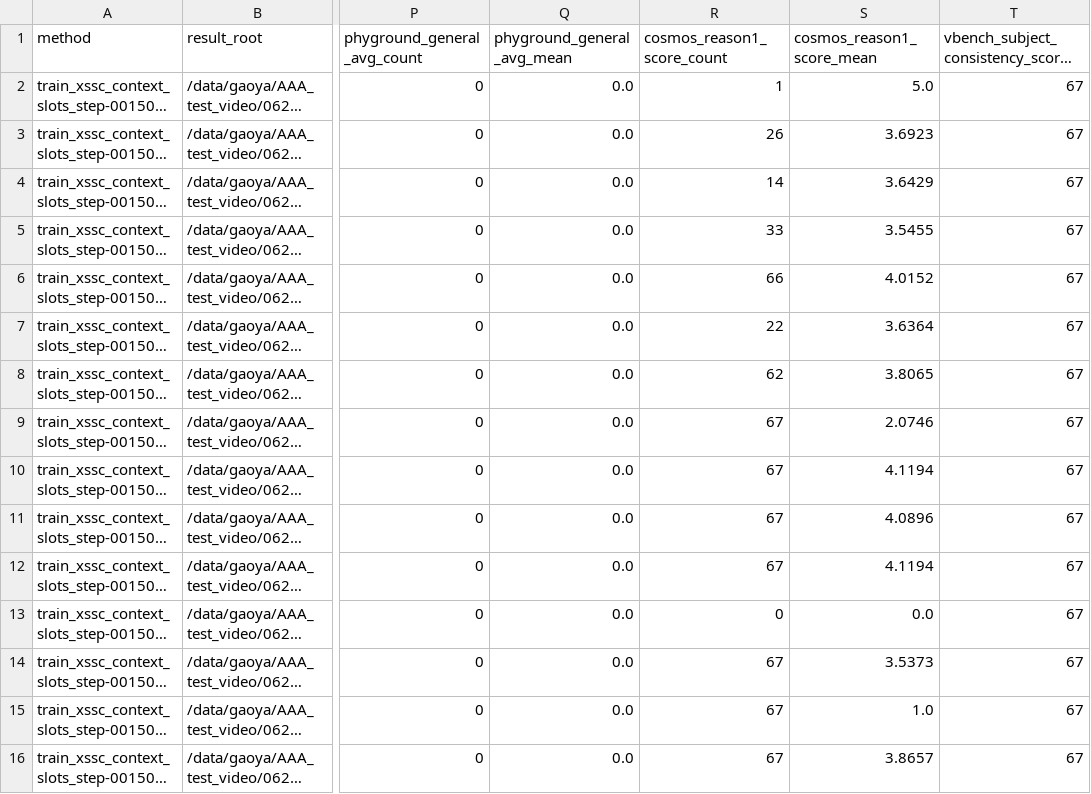
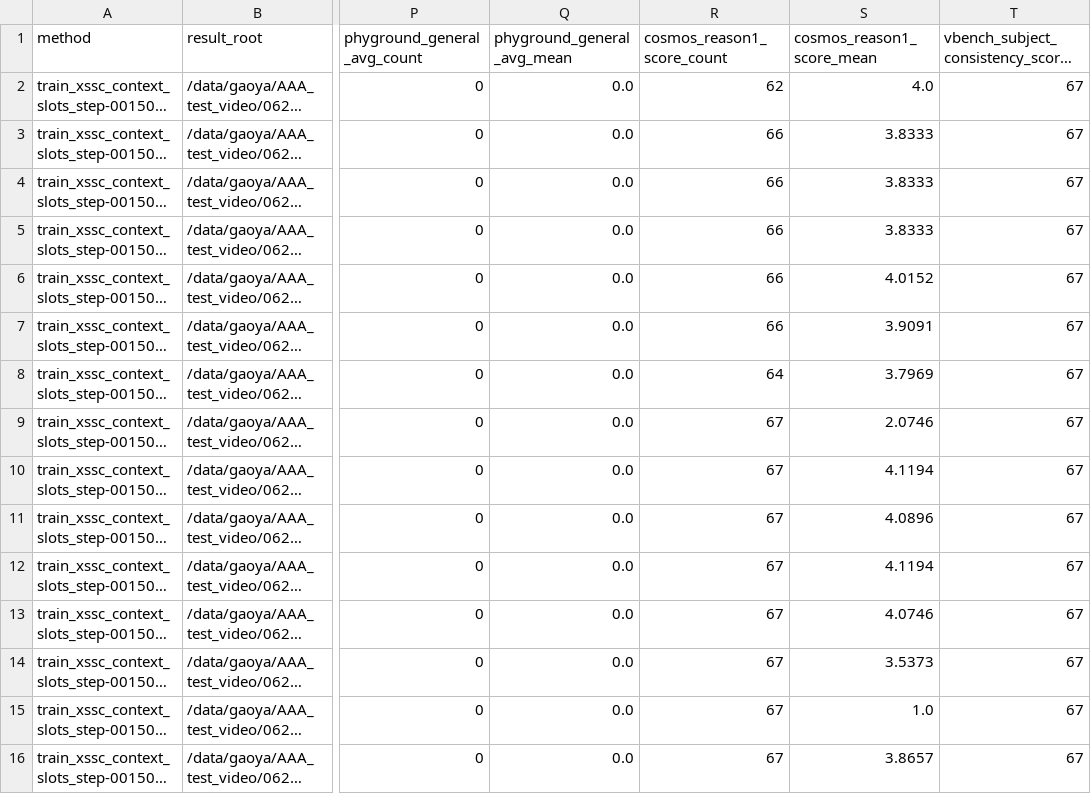
Before and after one commit to GAO7677/Code_Video, a CSV file: Code_data/Code_vjepa_vggt/code_vjepa_vggt/train0705_kubric_no_gt_box/AAAresults/leaf_folders_metric_summary.csv, drawn as a sheet; only a part is shown, gaps mark what is left out; long unchanged cells end in …; the diff covers the shown part only; the diff names each change by its address in the sheet, - before the commit and + after, or states it on an @@ line.

Commit message:
auto-sync: 2026-07-24 12:17:02 UTC

```diff
--- a/Code_data/Code_vjepa_vggt/code_vjepa_vggt/train0705_kubric_no_gt_box/AAAresults/leaf_folders_metric_summary.csv
+++ b/Code_data/Code_vjepa_vggt/code_vjepa_vggt/train0705_kubric_no_gt_box/AAAresults/leaf_folders_metric_summary.csv
-R2 (cosmos_reason1_score_count): 1
+R2 (cosmos_reason1_score_count): 62
-S2 (cosmos_reason1_score_mean): 5.0
+S2 (cosmos_reason1_score_mean): 4.0
-R3 (cosmos_reason1_score_count): 26
+R3 (cosmos_reason1_score_count): 66
-S3 (cosmos_reason1_score_mean): 3.6923
+S3 (cosmos_reason1_score_mean): 3.8333
-R4 (cosmos_reason1_score_count): 14
+R4 (cosmos_reason1_score_count): 66
-S4 (cosmos_reason1_score_mean): 3.6429
+S4 (cosmos_reason1_score_mean): 3.8333
-R5 (cosmos_reason1_score_count): 33
+R5 (cosmos_reason1_score_count): 66
-S5 (cosmos_reason1_score_mean): 3.5455
+S5 (cosmos_reason1_score_mean): 3.8333
-R7 (cosmos_reason1_score_count): 22
+R7 (cosmos_reason1_score_count): 66
-S7 (cosmos_reason1_score_mean): 3.6364
+S7 (cosmos_reason1_score_mean): 3.9091
-R8 (cosmos_reason1_score_count): 62
+R8 (cosmos_reason1_score_count): 64
-S8 (cosmos_reason1_score_mean): 3.8065
+S8 (cosmos_reason1_score_mean): 3.7969
-R13 (cosmos_reason1_score_count): 0
+R13 (cosmos_reason1_score_count): 67
-S13 (cosmos_reason1_score_mean): 0.0
+S13 (cosmos_reason1_score_mean): 4.0746
```
Also changed, not shown: 28 edited cells elsewhere in this file.
